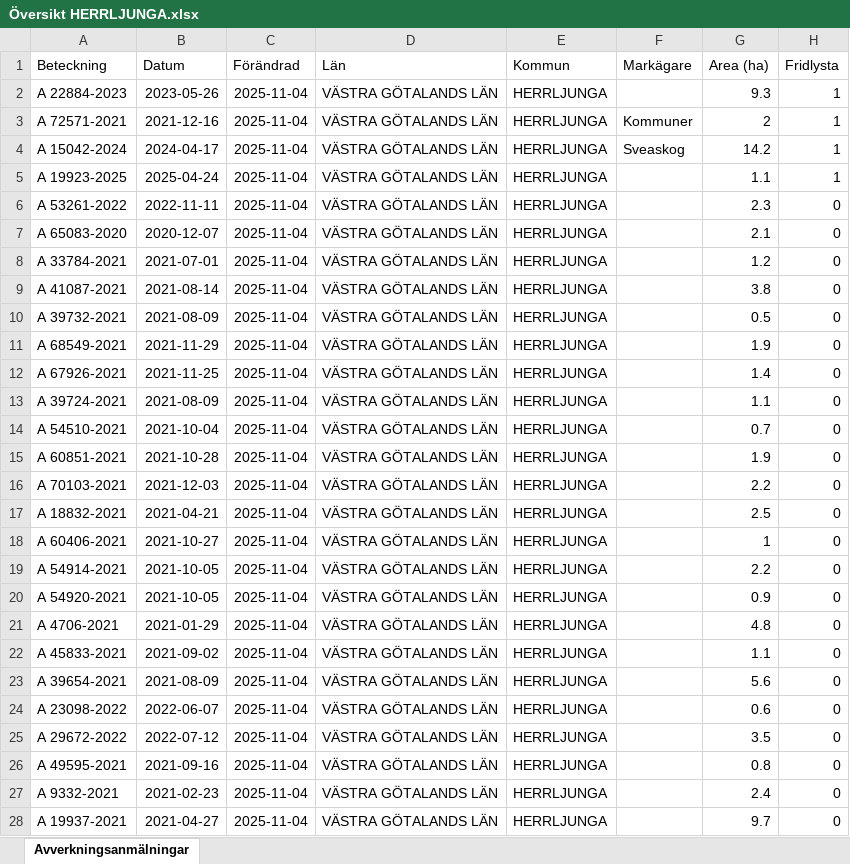
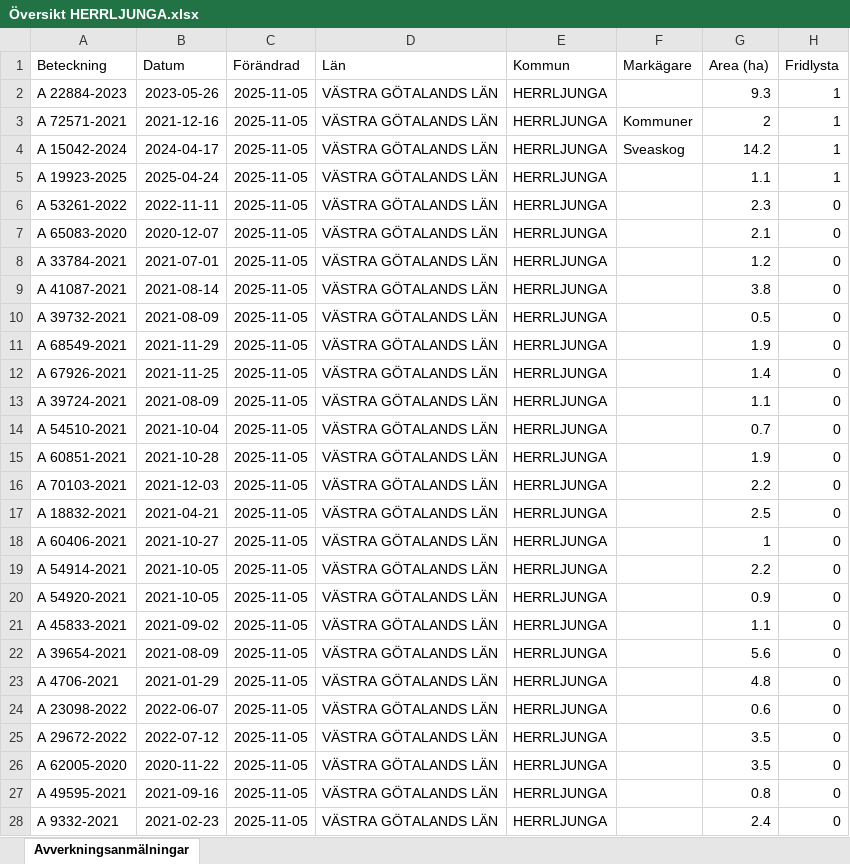
Before and after one commit to klasma/Logging_1466, an Excel workbook: Översikt HERRLJUNGA.xlsx, sheet Avverkningsanmälningar, drawn as a sheet; only a part is shown; values as stored, in another font and other column widths than the file's, no borders; the diff covers the shown part only; the diff names each change by its address in the sheet, - before the commit and + after, or states it on an @@ line.

```diff
--- a/Översikt HERRLJUNGA.xlsx (sheet Avverkningsanmälningar)
+++ b/Översikt HERRLJUNGA.xlsx (sheet Avverkningsanmälningar)
-C2:C28 (Förändrad): 2025-11-04
+C2:C28 (Förändrad): 2025-11-05
-A21 (Beteckning): A 4706-2021
+A21 (Beteckning): A 45833-2021
-B21 (Datum): 2021-01-29
+B21 (Datum): 2021-09-02
-G21 (Area (ha)): 4.8
+G21 (Area (ha)): 1.1
-A22 (Beteckning): A 45833-2021
+A22 (Beteckning): A 39654-2021
-B22 (Datum): 2021-09-02
+B22 (Datum): 2021-08-09
-G22 (Area (ha)): 1.1
+G22 (Area (ha)): 5.6
-A23 (Beteckning): A 39654-2021
+A23 (Beteckning): A 4706-2021
-B23 (Datum): 2021-08-09
+B23 (Datum): 2021-01-29
-G23 (Area (ha)): 5.6
+G23 (Area (ha)): 4.8
-A26 (Beteckning): A 49595-2021
+A26 (Beteckning): A 62005-2020
-B26 (Datum): 2021-09-16
+B26 (Datum): 2020-11-22
-G26 (Area (ha)): 0.8
+G26 (Area (ha)): 3.5
-A27 (Beteckning): A 9332-2021
+A27 (Beteckning): A 49595-2021
-B27 (Datum): 2021-02-23
+B27 (Datum): 2021-09-16
-G27 (Area (ha)): 2.4
+G27 (Area (ha)): 0.8
-A28 (Beteckning): A 19937-2021
+A28 (Beteckning): A 9332-2021
-B28 (Datum): 2021-04-27
+B28 (Datum): 2021-02-23
-G28 (Area (ha)): 9.7
+G28 (Area (ha)): 2.4
```
Also changed, not shown: 1617 edited cells elsewhere in this sheet, artfynd/A 15042-2024 artfynd.xlsx, artfynd/A 19923-2025 artfynd.xlsx, 24 other files.
